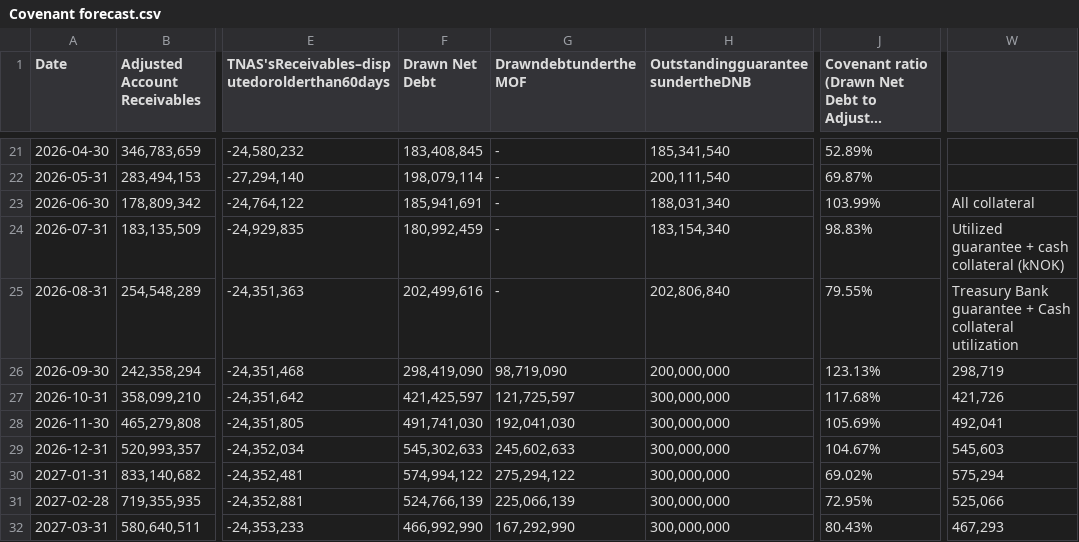
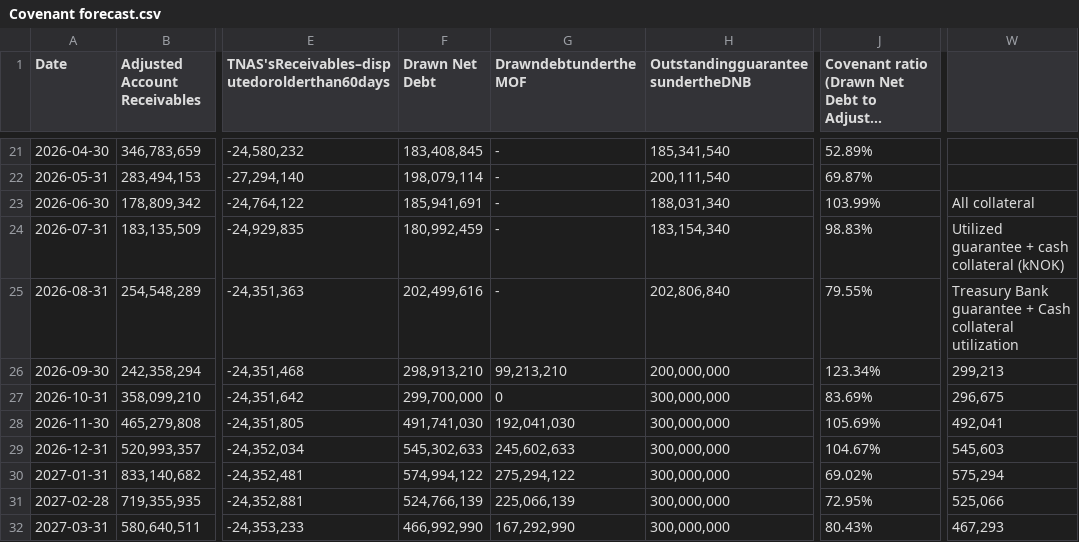
Before and after one commit to nancy908/Treasury-collateral-dashboard, a CSV file: Covenant forecast.csv, drawn as a sheet; only a part is shown, gaps mark what is left out; long unchanged cells end in …; the diff names each change by its address in the sheet, - before the commit and + after, or states it on an @@ line.

Commit message:
Auto-sync dashboard and data: 2026-10-07 09:11

```diff
--- a/Covenant forecast.csv
+++ b/Covenant forecast.csv
-F26 (Drawn Net Debt): 298,419,090
+F26 (Drawn Net Debt): 298,913,210
-G26 (DrawndebtundertheMOF): 98,719,090
+G26 (DrawndebtundertheMOF): 99,213,210
-J26: 123.13%
+J26: 123.34%
-W26: 298,719
+W26: 299,213
-F27 (Drawn Net Debt): 421,425,597
+F27 (Drawn Net Debt): 299,700,000
-G27 (DrawndebtundertheMOF): 121,725,597
+G27 (DrawndebtundertheMOF): 0
-J27: 117.68%
+J27: 83.69%
-W27: 421,726
+W27: 296,675
```
Also changed, not shown: Collateral calculator 2 - Summary.csv, Data/Collateral calculator 2 - Summary.csv, 2 other files.
